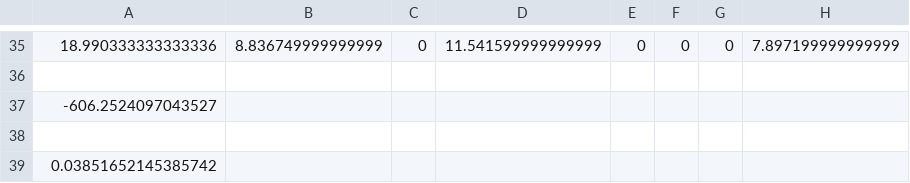
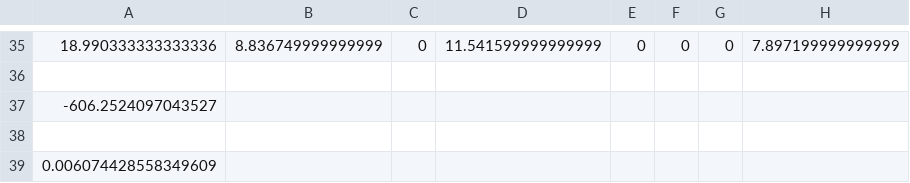
Before and after one commit to abhiabhie/Huawei-Sweden-Hackathon-2022, a CSV file: 10.csv, drawn as a sheet; only a part is shown, gaps mark what is left out; the diff names each change by its address in the sheet, - before the commit and + after, or states it on an @@ line.

```diff
--- a/10.csv
+++ b/10.csv
-A39: 0.03851652145385742
+A39: 0.006074428558349609
```
Also changed, not shown: 1.csv, 11.csv, 11 other files.
